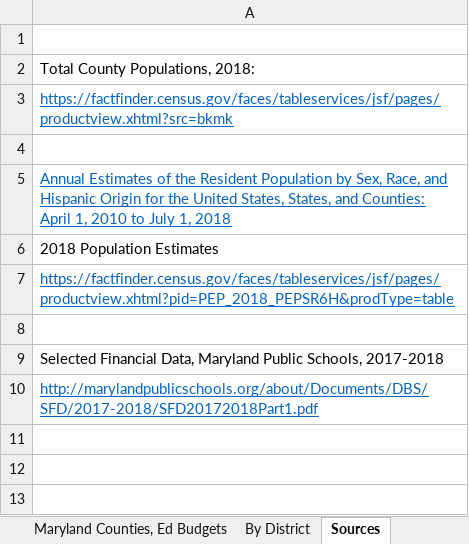
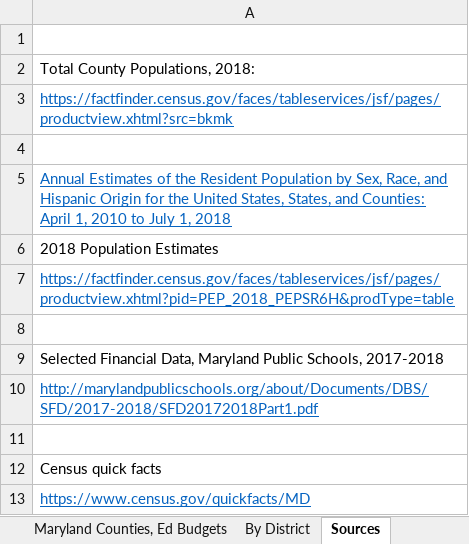
Before and after one commit to halas92/CNS-Digital-Materials, an Excel workbook: Maryland Counties, Education Budgets.xlsx, sheet Sources, drawn as a sheet; values as stored, in another font and other column widths than the file's, no borders; charts and pictures not drawn; the diff names each change by its address in the sheet, - before the commit and + after, or states it on an @@ line.

```diff
--- a/Maryland Counties, Education Budgets.xlsx (sheet Sources)
+++ b/Maryland Counties, Education Budgets.xlsx (sheet Sources)
+row 11: (empty)
+row 12: Census quick facts
+row 13: https://www.census.gov/quickfacts/MD
```
Also changed, not shown: sheet Maryland Counties, Ed Budgets, 1 other file.
